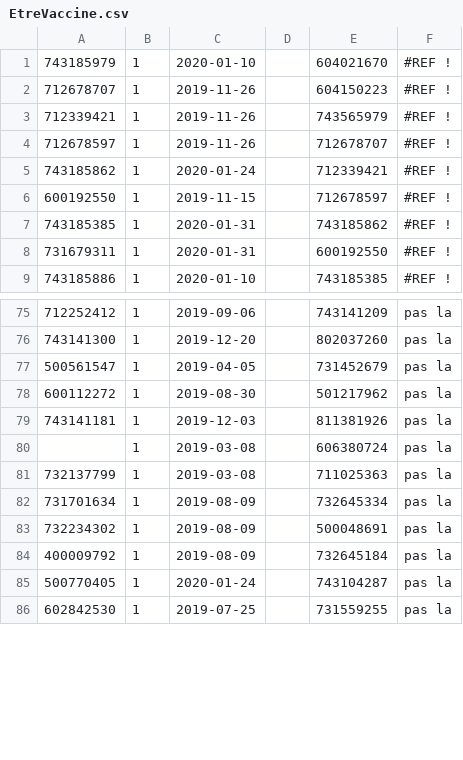
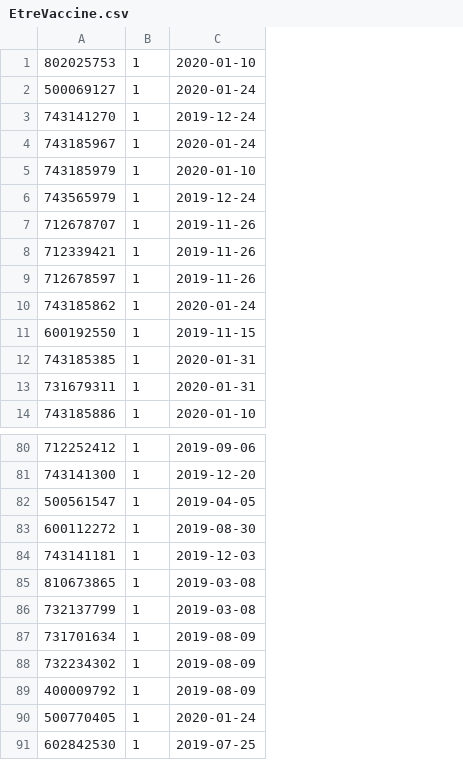
Before and after one commit to laurinemell/Projet-Kitie, a CSV file: DataSQL/EtreVaccine.csv, drawn as a sheet; only a part is shown, gaps mark what is left out; removed rows and columns are numbered as before the commit, all else as after; the diff covers the shown part only; the diff names each change by its address in the sheet, - before the commit and + after, or states it on an @@ line.

```diff
--- a/DataSQL/EtreVaccine.csv
+++ b/DataSQL/EtreVaccine.csv
-column D, empty
-column E, rows 1-9: 604021670 | 604150223 | 743565979 | 712678707 | 712339421 | 712678597 | 743185862 | 600192550 | 743185385; rows 75-86: 743141209 | 802037260 | 731452679 | 501217962 | 811381926 | 606380724 | 711025363 | 732645334 | 500048691 | 732645184 | 743104287 | 731559255
-column F, rows 1-9: all #REF !; rows 75-86: all pas la
+row 1: 802025753 | 1 | 2020-01-10
+row 2: 500069127 | 1 | 2020-01-24
+row 3: 743141270 | 1 | 2019-12-24
+row 4: 743185967 | 1 | 2020-01-24
+row 6: 743565979 | 1 | 2019-12-24
-A85: (empty)
+A85: 810673865
```
Also changed, not shown: 10 removed rows and 50 edited cells elsewhere in this file, DonneesKitie/EtreVaccine.csv, 1 other file.
